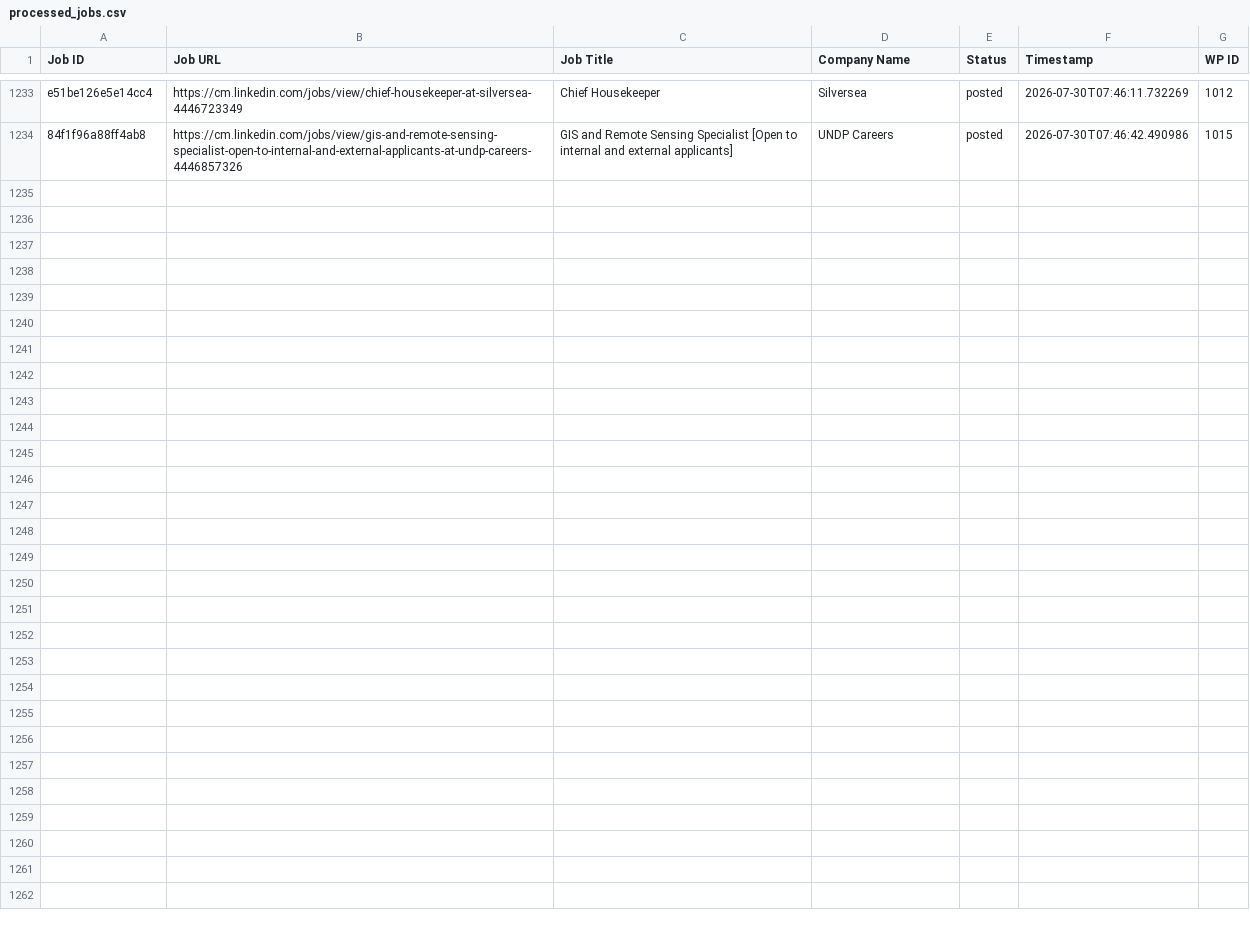
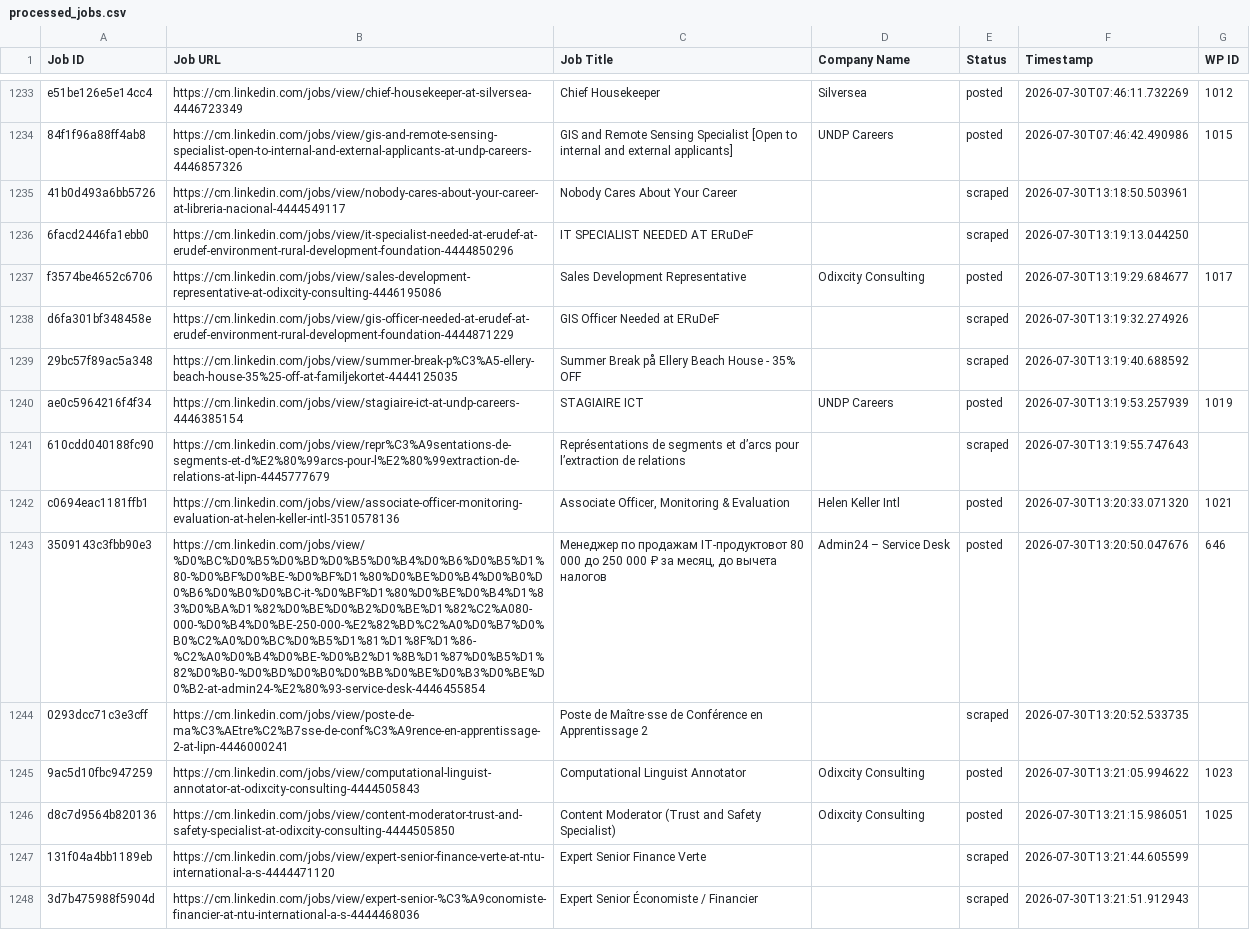
Before and after one commit to innovationinc2000/cm, a CSV file: processed_jobs.csv, drawn as a sheet; only a part is shown, gaps mark what is left out; the diff names each change by its address in the sheet, - before the commit and + after, or states it on an @@ line.

```diff
--- a/processed_jobs.csv
+++ b/processed_jobs.csv
+row 1235: 41b0d493a6bb5726 | https://cm.linkedin.com/jobs/view/nobody-cares-about-your-career-at-libreria-nacional-4444549117 | Nobody Cares About Your Career |  | scraped | 2026-07-30T13:18:50.503961
+row 1236: 6facd2446fa1ebb0 | https://cm.linkedin.com/jobs/view/it-specialist-needed-at-erudef-at-erudef-environment-rural-development-foundation-4444850296 | IT SPECIALIST NEEDED AT ERuDeF |  | scraped | 2026-07-30T13:19:13.044250
+row 1237: f3574be4652c6706 | https://cm.linkedin.com/jobs/view/sales-development-representative-at-odixcity-consulting-4446195086 | Sales Development Representative | Odixcity Consulting | posted | 2026-07-30T13:19:29.684677 | 1017
+row 1238: d6fa301bf348458e | https://cm.linkedin.com/jobs/view/gis-officer-needed-at-erudef-at-erudef-environment-rural-development-foundation-4444871229 | GIS Officer Needed at ERuDeF |  | scraped | 2026-07-30T13:19:32.274926
+row 1239: 29bc57f89ac5a348 | https://cm.linkedin.com/jobs/view/summer-break-p%C3%A5-ellery-beach-house-35%25-off-at-familjekortet-4444125035 | Summer Break på Ellery Beach House - 35% OFF |  | scraped | 2026-07-30T13:19:40.688592
+row 1240: ae0c5964216f4f34 | https://cm.linkedin.com/jobs/view/stagiaire-ict-at-undp-careers-4446385154 | STAGIAIRE ICT | UNDP Careers | posted | 2026-07-30T13:19:53.257939 | 1019
+row 1241: 610cdd040188fc90 | https://cm.linkedin.com/jobs/view/repr%C3%A9sentations-de-segments-et-d%E2%80%99arcs-pour-l%E2%80%99extraction-de-relations-at-lipn-4445777679 | Représentations de segments et d’arcs pour l’extraction de relations |  | scraped | 2026-07-30T13:19:55.747643
+row 1242: c0694eac1181ffb1 | https://cm.linkedin.com/jobs/view/associate-officer-monitoring-evaluation-at-helen-keller-intl-3510578136 | Associate Officer, Monitoring & Evaluation | Helen Keller Intl | posted | 2026-07-30T13:20:33.071320 | 1021
+row 1243: 3509143c3fbb90e3 | https://cm.linkedin.com/jobs/view/%D0%BC%D0%B5%D0%BD%D0%B5%D0%B4%D0%B6%D0%B5%D1%80-%D0%BF%D0%BE-%D0%BF%D1%80%D0%BE%D0%B4%D0%B0%D0%B6%D0%B0%D0%BC-it-%D0%BF%D1%80%D0%BE%D0%B4%D1%83%D0%BA%D1%82%D0%BE%D0%B2%D0%BE%D1%82%C2%A080-000-%D0%B4%D0%BE-250-000-%E2%82%BD%C2%A0%D0%B7%D0%B0%C2%A0%D0%BC%D0%B5%D1%81%D1%8F%D1%86-%C2%A0%D0%B4%D0%BE-%D0%B2%D1%8B%D1%87%D0%B5%D1%82%D0%B0-%D0%BD%D0%B0%D0%BB%D0%BE%D0%B3%D0%BE%D0%B2-at-admin24-%E2%80%93-service-desk-4446455854 | Менеджер по продажам IT-продуктовот 80 000 до 250 000 ₽ за месяц, до вычета налогов | Admin24 – Service Desk | posted | 2026-07-30T13:20:50.047676 | 646
+row 1244: 0293dcc71c3e3cff | https://cm.linkedin.com/jobs/view/poste-de-ma%C3%AEtre%C2%B7sse-de-conf%C3%A9rence-en-apprentissage-2-at-lipn-4446000241 | Poste de Maître·sse de Conférence en Apprentissage 2 |  | scraped | 2026-07-30T13:20:52.533735
+row 1245: 9ac5d10fbc947259 | https://cm.linkedin.com/jobs/view/computational-linguist-annotator-at-odixcity-consulting-4444505843 | Computational Linguist Annotator | Odixcity Consulting | posted | 2026-07-30T13:21:05.994622 | 1023
+row 1246: d8c7d9564b820136 | https://cm.linkedin.com/jobs/view/content-moderator-trust-and-safety-specialist-at-odixcity-consulting-4444505850 | Content Moderator (Trust and Safety Specialist) | Odixcity Consulting | posted | 2026-07-30T13:21:15.986051 | 1025
+row 1247: 131f04a4bb1189eb | https://cm.linkedin.com/jobs/view/expert-senior-finance-verte-at-ntu-international-a-s-4444471120 | Expert Senior Finance Verte |  | scraped | 2026-07-30T13:21:44.605599
+row 1248: 3d7b475988f5904d | https://cm.linkedin.com/jobs/view/expert-senior-%C3%A9conomiste-financier-at-ntu-international-a-s-4444468036 | Expert Senior Économiste / Financier |  | scraped | 2026-07-30T13:21:51.912943
```
